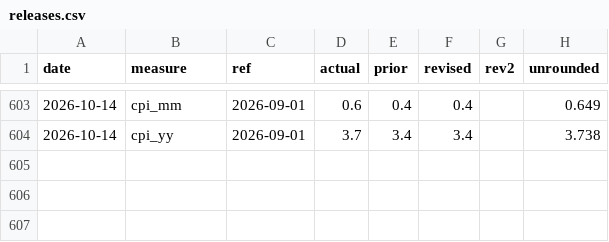
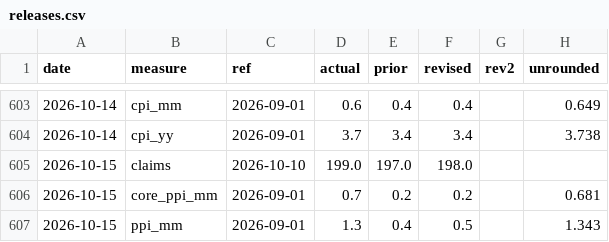
Before and after one commit to henrylin1009/us-rates-monitor, a CSV file: docs/data/releases.csv, drawn as a sheet; only a part is shown, gaps mark what is left out.

```diff
--- a/docs/data/releases.csv
+++ b/docs/data/releases.csv
@@ -604 +604,4 @@ date,measure,ref,actual,prior,revised,rev2,unrounded
 2026-10-14,cpi_yy,2026-09-01,3.7,3.4,3.4,,3.738
+2026-10-15,claims,2026-10-10,199.0,197.0,198.0,,
+2026-10-15,core_ppi_mm,2026-09-01,0.7,0.2,0.2,,0.681
+2026-10-15,ppi_mm,2026-09-01,1.3,0.4,0.5,,1.343
```
Also changed, not shown: docs/data/fed_path.csv, docs/data/fed_path_sr3.csv, 16 other files.
